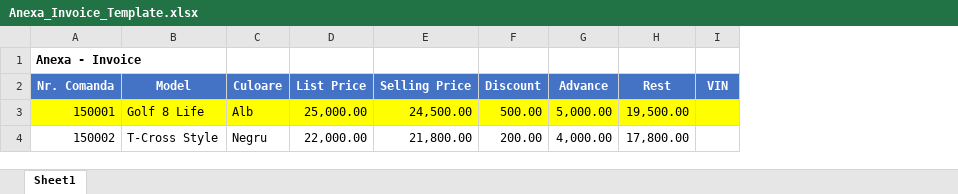
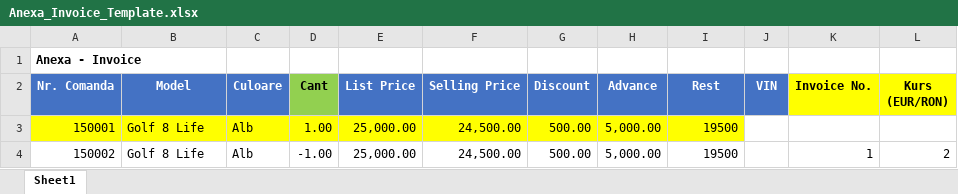
Before and after one commit to sebastiansabo/JARVIS, an Excel workbook: jarvis/accounting/facturare/assets/Anexa_Invoice_Template.xlsx, sheet Sheet1, drawn as a sheet; values as stored, in another font and other column widths than the file's, no borders; addresses are those after the commit; the diff names each change by its address in the sheet, - before the commit and + after, or states it on an @@ line.

```diff
--- a/jarvis/accounting/facturare/assets/Anexa_Invoice_Template.xlsx (sheet Sheet1)
+++ b/jarvis/accounting/facturare/assets/Anexa_Invoice_Template.xlsx (sheet Sheet1)
+column D (Cant), rows 3-4: 1.00 | -1.00
+column K (Invoice No.), row 4: 1
+column L (Kurs (EUR/RON)), row 4: 2
-I3 (Rest): 19,500.00
+I3 (Rest): 19500
-J3 fill: #FFFF00
+J3 fill: none
-B4 (Model): T-Cross Style
+B4 (Model): Golf 8 Life
-C4 (Culoare): Negru
+C4 (Culoare): Alb
-E4 (List Price): 22,000.00
+E4 (List Price): 25,000.00
-F4 (Selling Price): 21,800.00
+F4 (Selling Price): 24,500.00
-G4 (Discount): 200.00
+G4 (Discount): 500.00
-H4 (Advance): 4,000.00
+H4 (Advance): 5,000.00
-I4 (Rest): 17,800.00
+I4 (Rest): 19500
```
